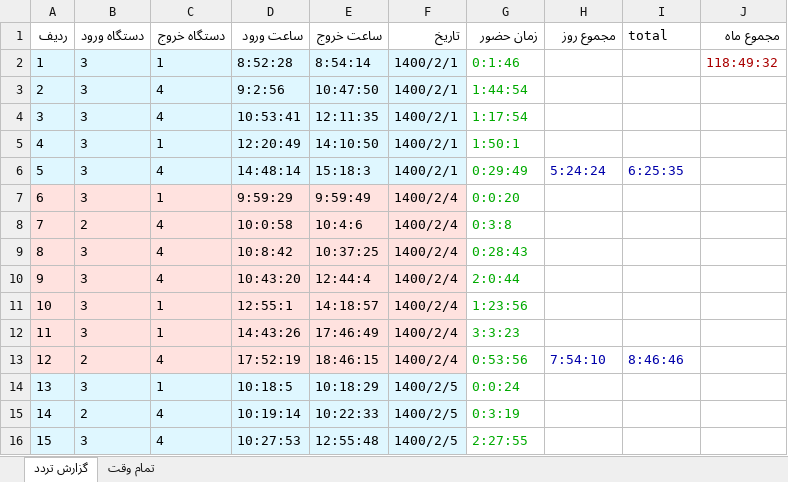
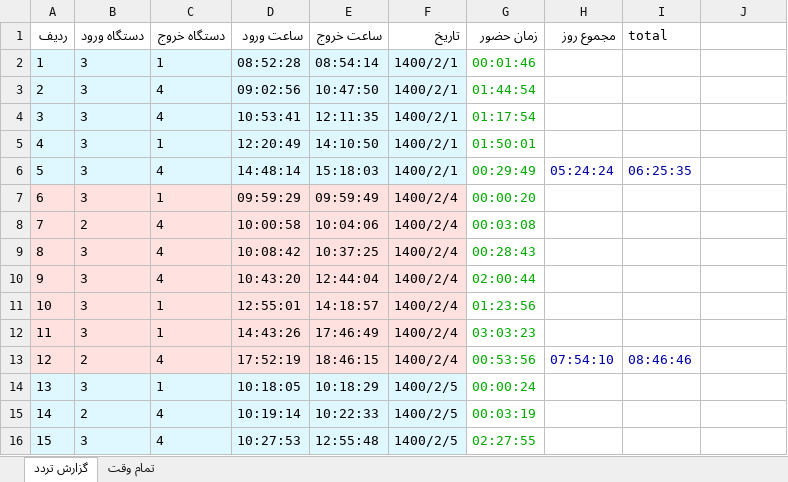
Before and after one commit to fdmxfarhan/sibche-commute, an Excel workbook: public/output/personel-31/پرسنل31_اردیبهشت_1400.xlsx, sheet گزارش تردد, drawn as a sheet; only a part is shown; values as stored, in another font and other column widths than the file's, no borders; the diff covers the shown part only; the diff names each change by its address in the sheet, - before the commit and + after, or states it on an @@ line.

```diff
--- a/public/output/personel-31/پرسنل31_اردیبهشت_1400.xlsx (sheet گزارش تردد)
+++ b/public/output/personel-31/پرسنل31_اردیبهشت_1400.xlsx (sheet گزارش تردد)
-J1: مجموع ماه
+J1: (empty)
-D2 (ساعت ورود): 8:52:28
+D2 (ساعت ورود): 08:52:28
-E2 (ساعت خروج): 8:54:14
+E2 (ساعت خروج): 08:54:14
-G2 (زمان حضور): 0:1:46
+G2 (زمان حضور): 00:01:46
-J2: 118:49:32
+J2: (empty)
-D3 (ساعت ورود): 9:2:56
+D3 (ساعت ورود): 09:02:56
-G3 (زمان حضور): 1:44:54
+G3 (زمان حضور): 01:44:54
-G4 (زمان حضور): 1:17:54
+G4 (زمان حضور): 01:17:54
-G5 (زمان حضور): 1:50:1
+G5 (زمان حضور): 01:50:01
-E6 (ساعت خروج): 15:18:3
+E6 (ساعت خروج): 15:18:03
-G6 (زمان حضور): 0:29:49
+G6 (زمان حضور): 00:29:49
-H6 (مجموع روز): 5:24:24
+H6 (مجموع روز): 05:24:24
-I6 (total): 6:25:35
+I6 (total): 06:25:35
-D7 (ساعت ورود): 9:59:29
+D7 (ساعت ورود): 09:59:29
-E7 (ساعت خروج): 9:59:49
+E7 (ساعت خروج): 09:59:49
-G7 (زمان حضور): 0:0:20
+G7 (زمان حضور): 00:00:20
-D8 (ساعت ورود): 10:0:58
+D8 (ساعت ورود): 10:00:58
-E8 (ساعت خروج): 10:4:6
+E8 (ساعت خروج): 10:04:06
-G8 (زمان حضور): 0:3:8
+G8 (زمان حضور): 00:03:08
-D9 (ساعت ورود): 10:8:42
+D9 (ساعت ورود): 10:08:42
-G9 (زمان حضور): 0:28:43
+G9 (زمان حضور): 00:28:43
-E10 (ساعت خروج): 12:44:4
+E10 (ساعت خروج): 12:44:04
-G10 (زمان حضور): 2:0:44
+G10 (زمان حضور): 02:00:44
-D11 (ساعت ورود): 12:55:1
+D11 (ساعت ورود): 12:55:01
-G11 (زمان حضور): 1:23:56
+G11 (زمان حضور): 01:23:56
-G12 (زمان حضور): 3:3:23
+G12 (زمان حضور): 03:03:23
-G13 (زمان حضور): 0:53:56
+G13 (زمان حضور): 00:53:56
-H13 (مجموع روز): 7:54:10
+H13 (مجموع روز): 07:54:10
-I13 (total): 8:46:46
+I13 (total): 08:46:46
-D14 (ساعت ورود): 10:18:5
+D14 (ساعت ورود): 10:18:05
-G14 (زمان حضور): 0:0:24
+G14 (زمان حضور): 00:00:24
-G15 (زمان حضور): 0:3:19
+G15 (زمان حضور): 00:03:19
-G16 (زمان حضور): 2:27:55
+G16 (زمان حضور): 02:27:55
```
Also changed, not shown: 2 added rows and 195 edited cells elsewhere in this sheet, sheet تمام وقت, public/output/personel-31/پرسنل31_آبان_1400.xlsx, public/output/personel-31/پرسنل31_آذر_1400.xlsx, 37 other files.
